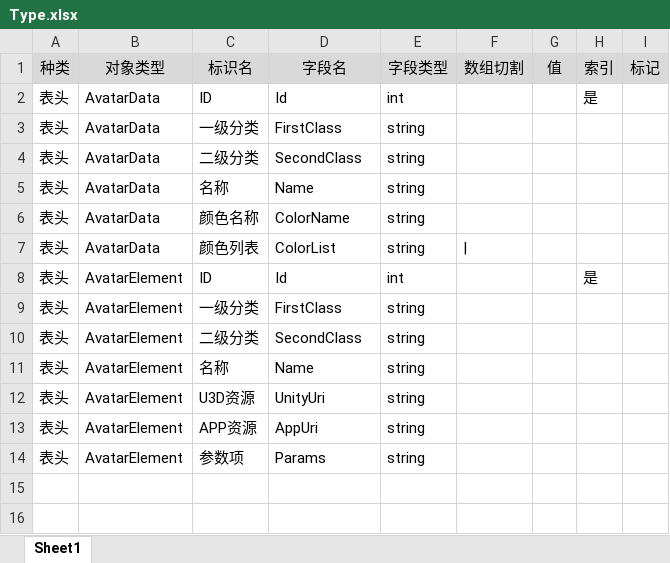
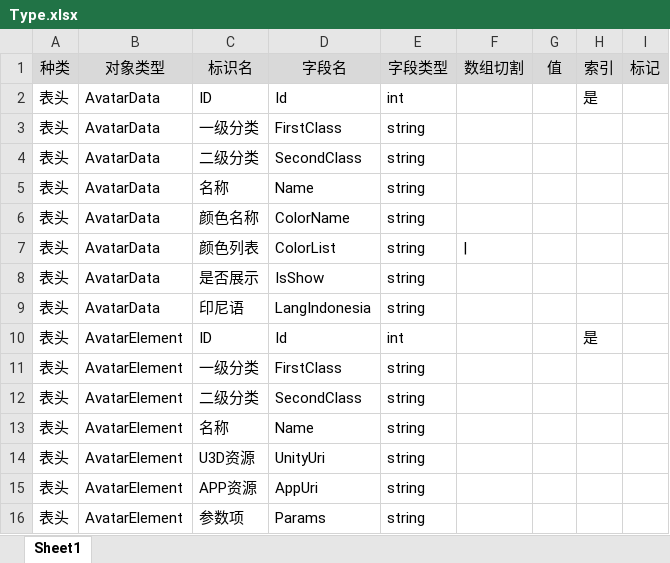
Before and after one commit to tomb4/lucy, an Excel workbook: tabboy/avatar/Type.xlsx, sheet Sheet1, drawn as a sheet; values as stored, in another font and other column widths than the file's, no borders; the diff names each change by its address in the sheet, - before the commit and + after, or states it on an @@ line.

```diff
--- a/tabboy/avatar/Type.xlsx (sheet Sheet1)
+++ b/tabboy/avatar/Type.xlsx (sheet Sheet1)
+row 8: 表头 | AvatarData | 是否展示 | IsShow | string
+row 9: 表头 | AvatarData | 印尼语 | LangIndonesia | string
```
Also changed, not shown: tabboy/avatar/avatar_category.xlsx, 2 other files.
